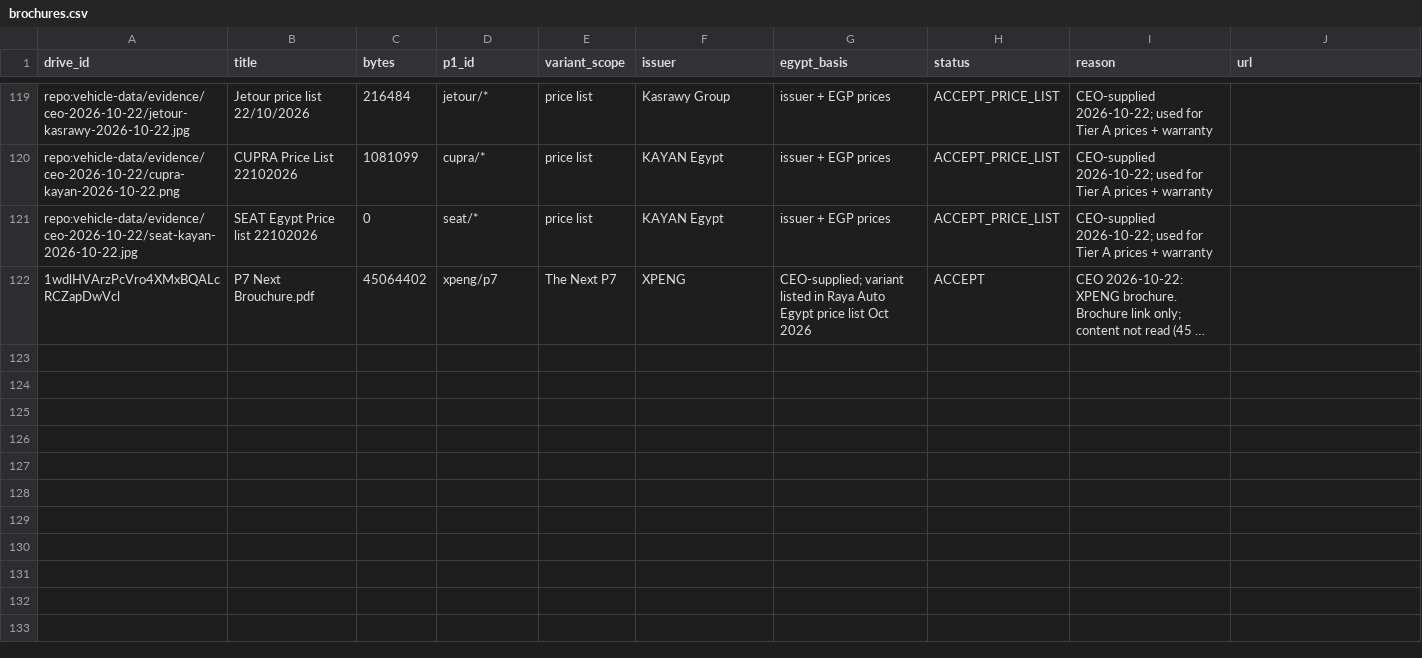
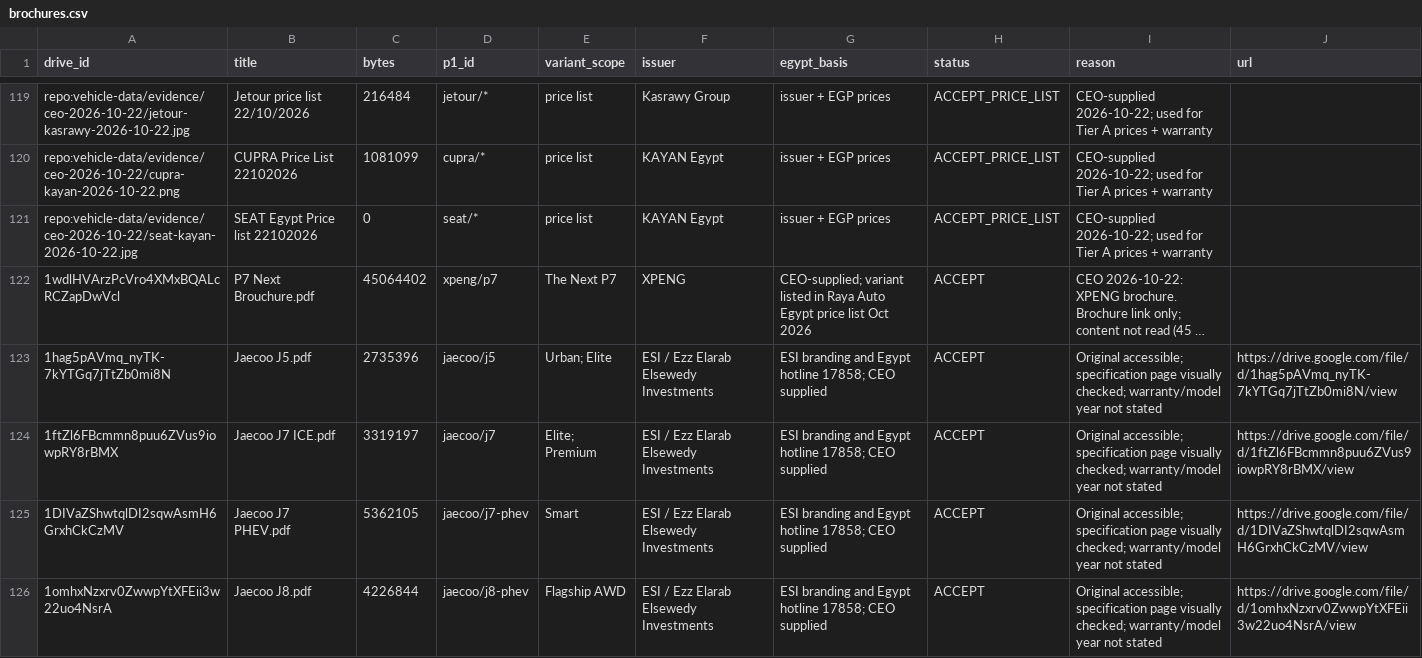
Before and after one commit to KingMega1/scratch, a CSV file: vehicle-data/registry/brochures.csv, drawn as a sheet; only a part is shown, gaps mark what is left out; long unchanged cells end in …; the diff names each change by its address in the sheet, - before the commit and + after, or states it on an @@ line.

Commit message:
Accept CEO-confirmed November price intake and scoped JAECOO brochures
96 ledger rows reconciled: 89 retail/model-from observations, 7 options; 21 Kia baselines retained. Add five distinct identities and 73 brochure facts. Preserve real source classification and unknown dates. Bounded materialization protects unrelated accepted evidence; block destructive full rebuild. Canonical and intake regression: 31 tests passed.

```diff
--- a/vehicle-data/registry/brochures.csv
+++ b/vehicle-data/registry/brochures.csv
+row 123: 1hag5pAVmq_nyTK-7kYTGq7jTtZb0mi8N | Jaecoo J5.pdf | 2735396 | jaecoo/j5 | Urban; Elite | ESI / Ezz Elarab Elsewedy Investments | ESI branding and Egypt hotline 17858; CEO supplied | ACCEPT | Original accessible; specification page visually checked; warranty/model year not stated | https://drive.google.com/file/d/1hag5pAVmq_nyTK-7kYTGq7jTtZb0mi8N/view
+row 124: 1ftZl6FBcmmn8puu6ZVus9iowpRY8rBMX | Jaecoo J7 ICE.pdf | 3319197 | jaecoo/j7 | Elite; Premium | ESI / Ezz Elarab Elsewedy Investments | ESI branding and Egypt hotline 17858; CEO supplied | ACCEPT | Original accessible; specification page visually checked; warranty/model year not stated | https://drive.google.com/file/d/1ftZl6FBcmmn8puu6ZVus9iowpRY8rBMX/view
+row 125: 1DIVaZShwtqlDI2sqwAsmH6GrxhCkCzMV | Jaecoo J7 PHEV.pdf | 5362105 | jaecoo/j7-phev | Smart | ESI / Ezz Elarab Elsewedy Investments | ESI branding and Egypt hotline 17858; CEO supplied | ACCEPT | Original accessible; specification page visually checked; warranty/model year not stated | https://drive.google.com/file/d/1DIVaZShwtqlDI2sqwAsmH6GrxhCkCzMV/view
+row 126: 1omhxNzxrv0ZwwpYtXFEii3w22uo4NsrA | Jaecoo J8.pdf | 4226844 | jaecoo/j8-phev | Flagship AWD | ESI / Ezz Elarab Elsewedy Investments | ESI branding and Egypt hotline 17858; CEO supplied | ACCEPT | Original accessible; specification page visually checked; warranty/model year not stated | https://drive.google.com/file/d/1omhxNzxrv0ZwwpYtXFEii3w22uo4NsrA/view
```
Also changed, not shown: vehicle-data/registry/u11_models.csv, vehicle-data/review/u11_coverage.csv, 18 other files.
